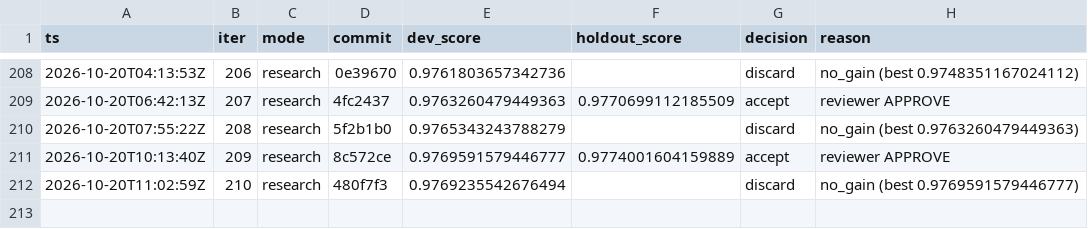
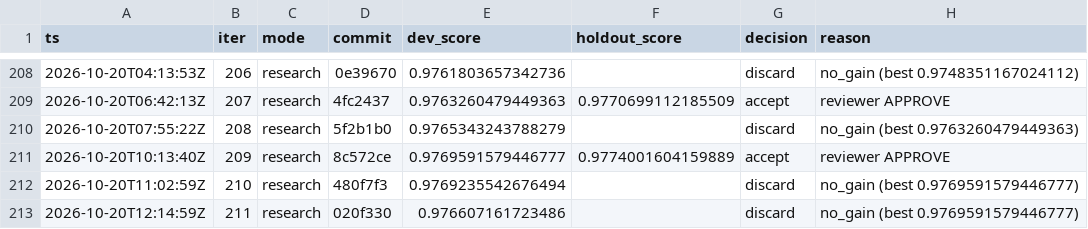
Before and after one commit to karlrobinson9014/Perturb26, a TSV file: status/results.tsv, drawn as a sheet; only a part is shown, gaps mark what is left out; the diff names each change by its address in the sheet, - before the commit and + after, or states it on an @@ line.

Commit message:
loop: iter 211 status

```diff
--- a/status/results.tsv
+++ b/status/results.tsv
+row 213: 2026-10-20T12:14:59Z | 211 | research | 020f330 | 0.976607161723486 |  | discard | no_gain (best 0.9769591579446777)
```
